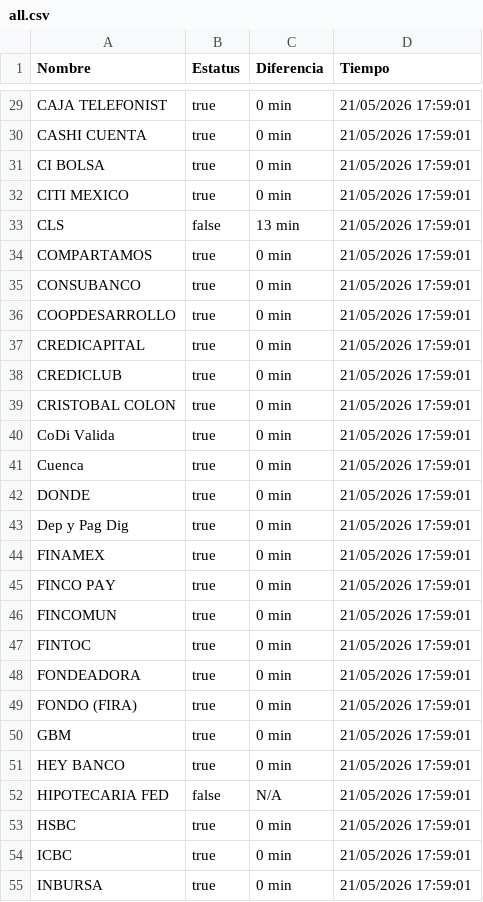
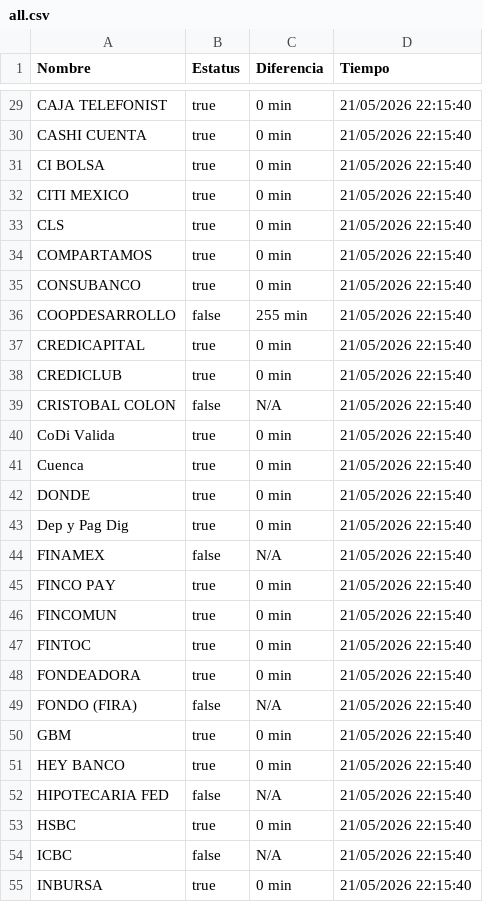
Before and after one commit to MoshiMoshi98/monspei-scrapper, a CSV file: salidas/all.csv, drawn as a sheet; only a part is shown, gaps mark what is left out; the diff covers the shown part only.

```diff
--- a/salidas/all.csv
+++ b/salidas/all.csv
@@ -29,27 +29,27 @@ Nombre,Estatus,Diferencia,Tiempo
-"CAJA TELEFONIST",true,0 min,21/05/2026 17:59:01
-"CASHI CUENTA",true,0 min,21/05/2026 17:59:01
-"CI BOLSA",true,0 min,21/05/2026 17:59:01
-"CITI MEXICO",true,0 min,21/05/2026 17:59:01
-"CLS",false,13 min,21/05/2026 17:59:01
-"COMPARTAMOS",true,0 min,21/05/2026 17:59:01
-"CONSUBANCO",true,0 min,21/05/2026 17:59:01
-"COOPDESARROLLO",true,0 min,21/05/2026 17:59:01
-"CREDICAPITAL",true,0 min,21/05/2026 17:59:01
-"CREDICLUB",true,0 min,21/05/2026 17:59:01
-"CRISTOBAL COLON",true,0 min,21/05/2026 17:59:01
-"CoDi Valida",true,0 min,21/05/2026 17:59:01
-"Cuenca",true,0 min,21/05/2026 17:59:01
-"DONDE",true,0 min,21/05/2026 17:59:01
-"Dep y Pag Dig",true,0 min,21/05/2026 17:59:01
-"FINAMEX",true,0 min,21/05/2026 17:59:01
-"FINCO PAY",true,0 min,21/05/2026 17:59:01
-"FINCOMUN",true,0 min,21/05/2026 17:59:01
-"FINTOC",true,0 min,21/05/2026 17:59:01
-"FONDEADORA",true,0 min,21/05/2026 17:59:01
-"FONDO (FIRA)",true,0 min,21/05/2026 17:59:01
-"GBM",true,0 min,21/05/2026 17:59:01
-"HEY BANCO",true,0 min,21/05/2026 17:59:01
-"HIPOTECARIA FED",false,N/A,21/05/2026 17:59:01
-"HSBC",true,0 min,21/05/2026 17:59:01
-"ICBC",true,0 min,21/05/2026 17:59:01
-"INBURSA",true,0 min,21/05/2026 17:59:01
+"CAJA TELEFONIST",true,0 min,21/05/2026 22:15:40
+"CASHI CUENTA",true,0 min,21/05/2026 22:15:40
+"CI BOLSA",true,0 min,21/05/2026 22:15:40
+"CITI MEXICO",true,0 min,21/05/2026 22:15:40
+"CLS",true,0 min,21/05/2026 22:15:40
+"COMPARTAMOS",true,0 min,21/05/2026 22:15:40
+"CONSUBANCO",true,0 min,21/05/2026 22:15:40
+"COOPDESARROLLO",false,255 min,21/05/2026 22:15:40
+"CREDICAPITAL",true,0 min,21/05/2026 22:15:40
+"CREDICLUB",true,0 min,21/05/2026 22:15:40
+"CRISTOBAL COLON",false,N/A,21/05/2026 22:15:40
+"CoDi Valida",true,0 min,21/05/2026 22:15:40
+"Cuenca",true,0 min,21/05/2026 22:15:40
+"DONDE",true,0 min,21/05/2026 22:15:40
+"Dep y Pag Dig",true,0 min,21/05/2026 22:15:40
+"FINAMEX",false,N/A,21/05/2026 22:15:40
+"FINCO PAY",true,0 min,21/05/2026 22:15:40
+"FINCOMUN",true,0 min,21/05/2026 22:15:40
+"FINTOC",true,0 min,21/05/2026 22:15:40
+"FONDEADORA",true,0 min,21/05/2026 22:15:40
+"FONDO (FIRA)",false,N/A,21/05/2026 22:15:40
+"GBM",true,0 min,21/05/2026 22:15:40
+"HEY BANCO",true,0 min,21/05/2026 22:15:40
+"HIPOTECARIA FED",false,N/A,21/05/2026 22:15:40
+"HSBC",true,0 min,21/05/2026 22:15:40
+"ICBC",false,N/A,21/05/2026 22:15:40
+"INBURSA",true,0 min,21/05/2026 22:15:40
```
Also changed, not shown: 96 edited cells elsewhere in this file, 3 other files.
